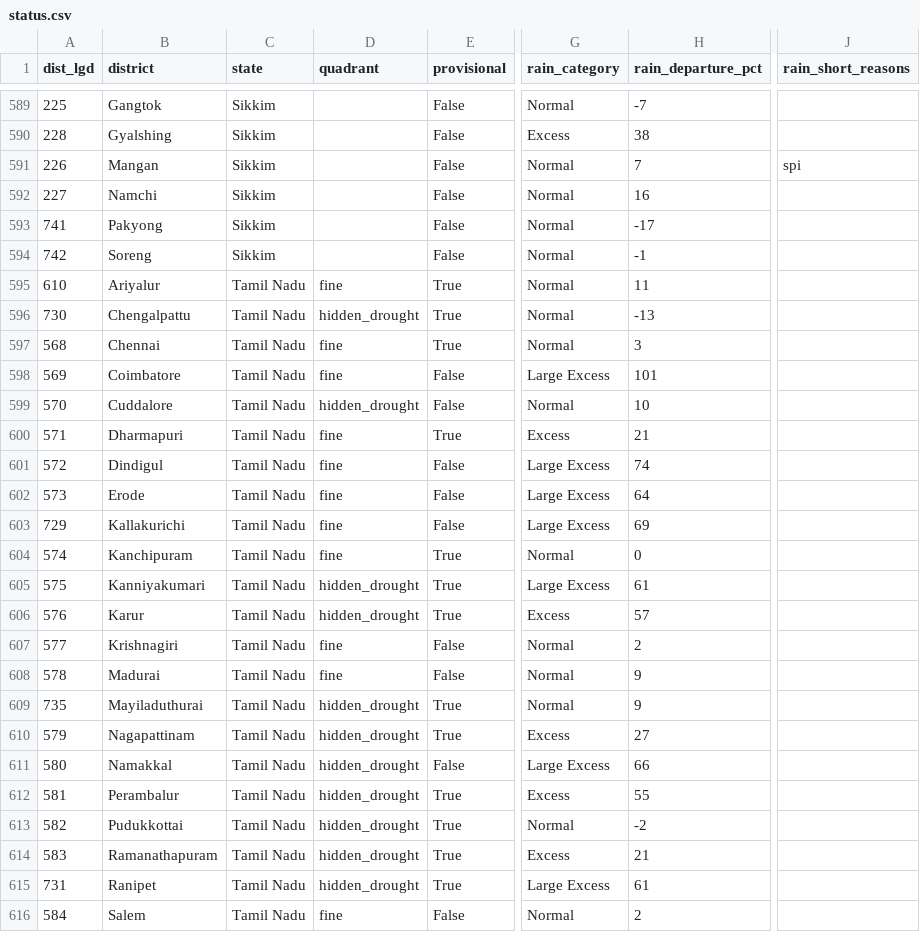
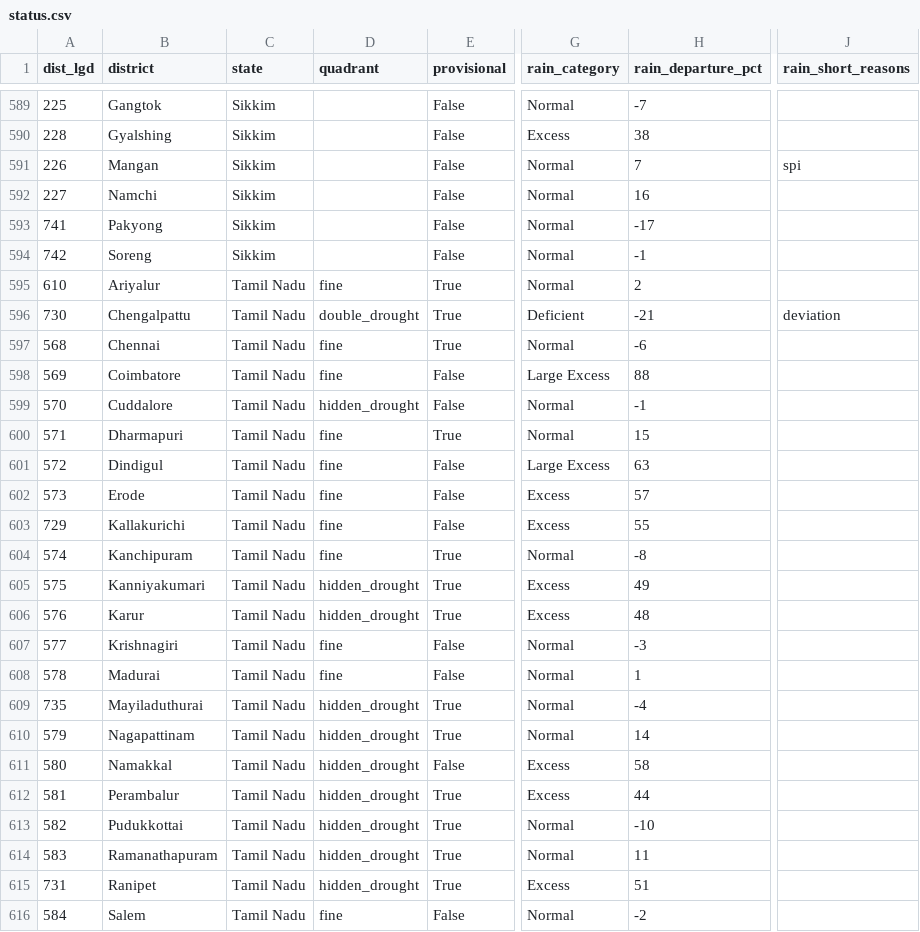
Before and after one commit to Rushikeshay/India_Drought_Tracker, a CSV file: web/data/status.csv, drawn as a sheet; only a part is shown, gaps mark what is left out; the diff covers the shown part only; the diff names each change by its address in the sheet, - before the commit and + after, or states it on an @@ line.

```diff
--- a/web/data/status.csv
+++ b/web/data/status.csv
-H595 (rain_departure_pct): 11
+H595 (rain_departure_pct): 2
-D596 (quadrant): hidden_drought
+D596 (quadrant): double_drought
-G596 (rain_category): Normal
+G596 (rain_category): Deficient
-H596 (rain_departure_pct): -13
+H596 (rain_departure_pct): -21
-J596 (rain_short_reasons): (empty)
+J596 (rain_short_reasons): deviation
-H597 (rain_departure_pct): 3
+H597 (rain_departure_pct): -6
-H598 (rain_departure_pct): 101
+H598 (rain_departure_pct): 88
-H599 (rain_departure_pct): 10
+H599 (rain_departure_pct): -1
-G600 (rain_category): Excess
+G600 (rain_category): Normal
-H600 (rain_departure_pct): 21
+H600 (rain_departure_pct): 15
-H601 (rain_departure_pct): 74
+H601 (rain_departure_pct): 63
-G602:G603 (rain_category): Large Excess
+G602:G603 (rain_category): Excess
-H602 (rain_departure_pct): 64
+H602 (rain_departure_pct): 57
-H603 (rain_departure_pct): 69
+H603 (rain_departure_pct): 55
-H604 (rain_departure_pct): 0
+H604 (rain_departure_pct): -8
-G605 (rain_category): Large Excess
+G605 (rain_category): Excess
-H605 (rain_departure_pct): 61
+H605 (rain_departure_pct): 49
-H606 (rain_departure_pct): 57
+H606 (rain_departure_pct): 48
-H607 (rain_departure_pct): 2
+H607 (rain_departure_pct): -3
-H608 (rain_departure_pct): 9
+H608 (rain_departure_pct): 1
-H609 (rain_departure_pct): 9
+H609 (rain_departure_pct): -4
-G610 (rain_category): Excess
+G610 (rain_category): Normal
-H610 (rain_departure_pct): 27
+H610 (rain_departure_pct): 14
-G611 (rain_category): Large Excess
+G611 (rain_category): Excess
-H611 (rain_departure_pct): 66
+H611 (rain_departure_pct): 58
-H612 (rain_departure_pct): 55
+H612 (rain_departure_pct): 44
-H613 (rain_departure_pct): -2
+H613 (rain_departure_pct): -10
-G614 (rain_category): Excess
+G614 (rain_category): Normal
-H614 (rain_departure_pct): 21
+H614 (rain_departure_pct): 11
-G615 (rain_category): Large Excess
+G615 (rain_category): Excess
-H615 (rain_departure_pct): 61
+H615 (rain_departure_pct): 51
-H616 (rain_departure_pct): 2
+H616 (rain_departure_pct): -2
```
Also changed, not shown: 99 edited cells elsewhere in this file, 4 other files.
